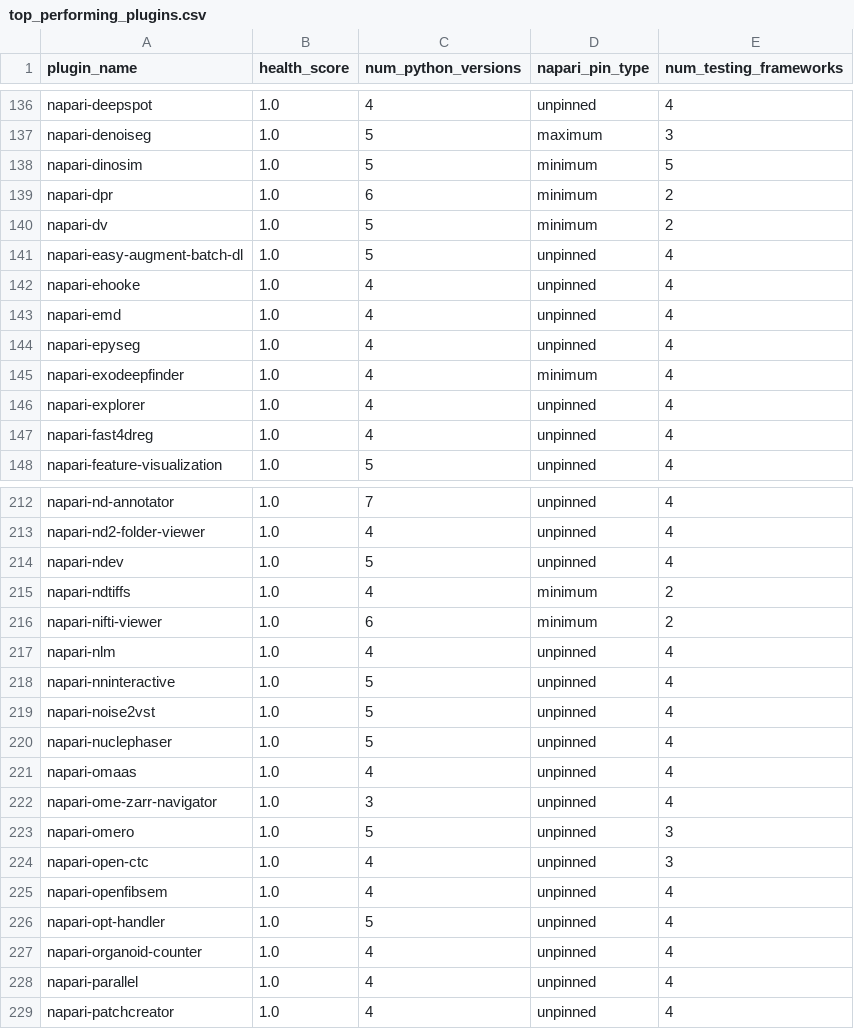
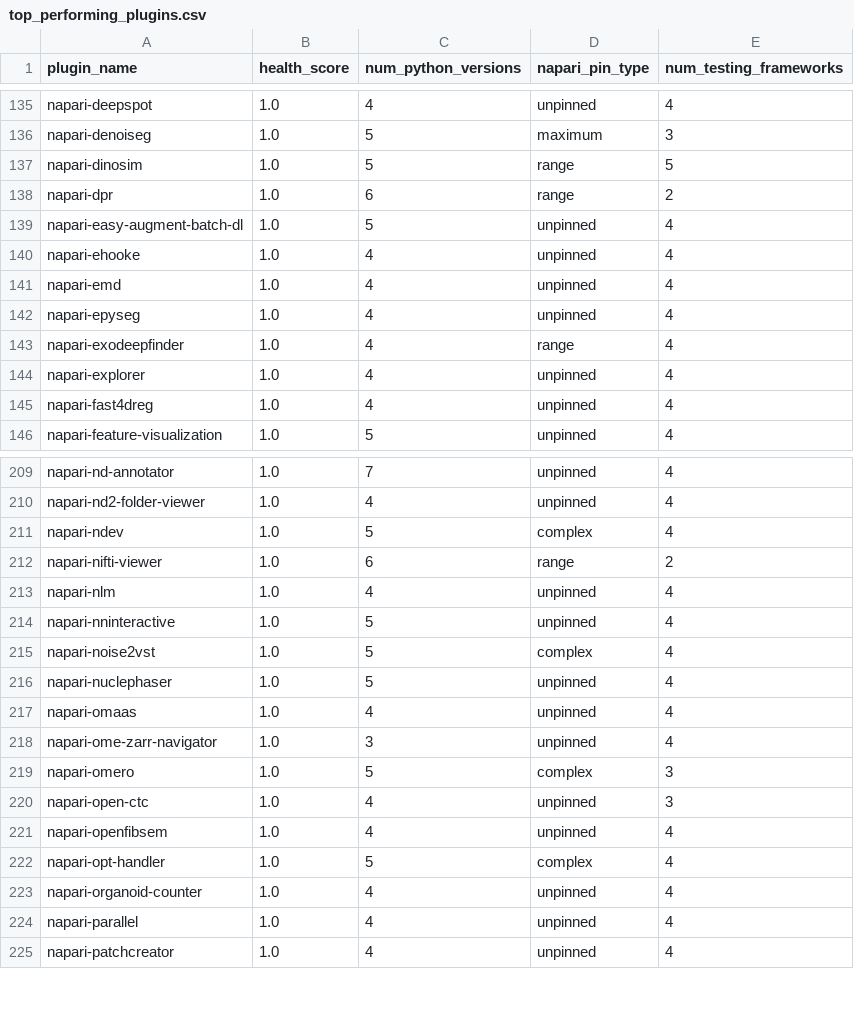
Before and after one commit to TimMonko/nps, a CSV file: reports/top_performing_plugins.csv, drawn as a sheet; only a part is shown, gaps mark what is left out; the diff covers the shown part only.

```diff
--- a/reports/top_performing_plugins.csv
+++ b/reports/top_performing_plugins.csv
@@ -137,5 +136,4 @@ napari-deepspot,1.0,4,unpinned,4
 napari-denoiseg,1.0,5,maximum,3
-napari-dinosim,1.0,5,minimum,5
-napari-dpr,1.0,6,minimum,2
-napari-dv,1.0,5,minimum,2
+napari-dinosim,1.0,5,range,5
+napari-dpr,1.0,6,range,2
 napari-easy-augment-batch-dl,1.0,5,unpinned,4
@@ -144,3 +142,3 @@ napari-emd,1.0,4,unpinned,4
 napari-epyseg,1.0,4,unpinned,4
-napari-exodeepfinder,1.0,4,minimum,4
+napari-exodeepfinder,1.0,4,range,4
 napari-explorer,1.0,4,unpinned,4
@@ -213,8 +210,7 @@ napari-nd-annotator,1.0,7,unpinned,4
 napari-nd2-folder-viewer,1.0,4,unpinned,4
-napari-ndev,1.0,5,unpinned,4
-napari-ndtiffs,1.0,4,minimum,2
-napari-nifti-viewer,1.0,6,minimum,2
+napari-ndev,1.0,5,complex,4
+napari-nifti-viewer,1.0,6,range,2
 napari-nlm,1.0,4,unpinned,4
 napari-nninteractive,1.0,5,unpinned,4
-napari-noise2vst,1.0,5,unpinned,4
+napari-noise2vst,1.0,5,complex,4
 napari-nuclephaser,1.0,5,unpinned,4
@@ -222,6 +218,6 @@ napari-omaas,1.0,4,unpinned,4
 napari-ome-zarr-navigator,1.0,3,unpinned,4
-napari-omero,1.0,5,unpinned,3
+napari-omero,1.0,5,complex,3
 napari-open-ctc,1.0,4,unpinned,3
 napari-openfibsem,1.0,4,unpinned,4
-napari-opt-handler,1.0,5,unpinned,4
+napari-opt-handler,1.0,5,complex,4
 napari-organoid-counter,1.0,4,unpinned,4
```
Also changed, not shown: 5 removed rows and 67 edited cells elsewhere in this file, reports/compatibility_analysis.csv, reports/ecosystem_health.csv, 10 other files.
